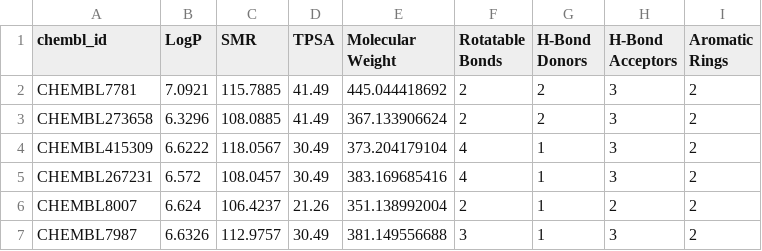
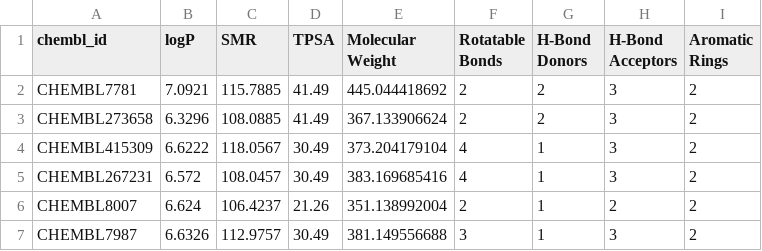
Before and after one commit to skutac/inchlib, a CSV file: inchlib/static/source_data/chembl_gr.csv, drawn as a sheet; only a part is shown.

```diff
--- a/inchlib/static/source_data/chembl_gr.csv
+++ b/inchlib/static/source_data/chembl_gr.csv
@@ -1,2 +1,2 @@
-"chembl_id"," LogP"," SMR"," TPSA"," Molecular Weight"," Rotatable Bonds"," H-Bond Donors"," H-Bond Acceptors"," Aromatic Rings"
+"chembl_id"," logP"," SMR"," TPSA"," Molecular Weight"," Rotatable Bonds"," H-Bond Donors"," H-Bond Acceptors"," Aromatic Rings"
 "CHEMBL7781",7.0921,115.7885,41.49,445.044418692,2,2,3,2
```
Also changed, not shown: 9 other files.
